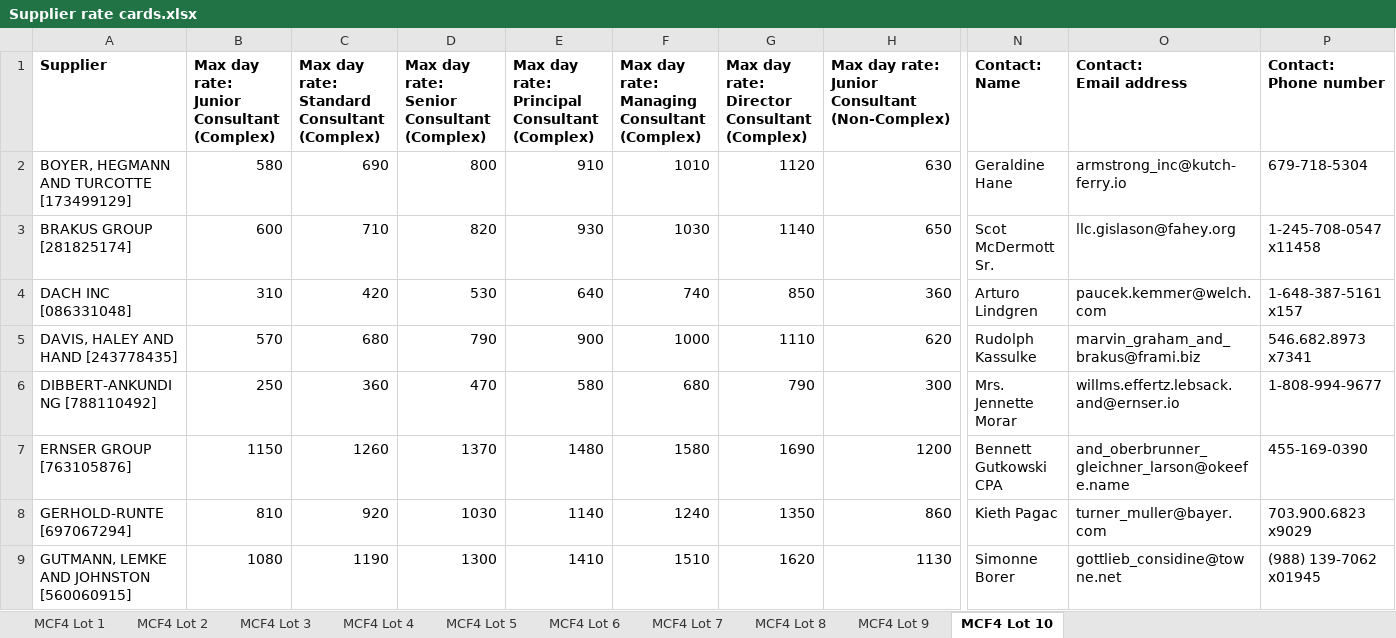
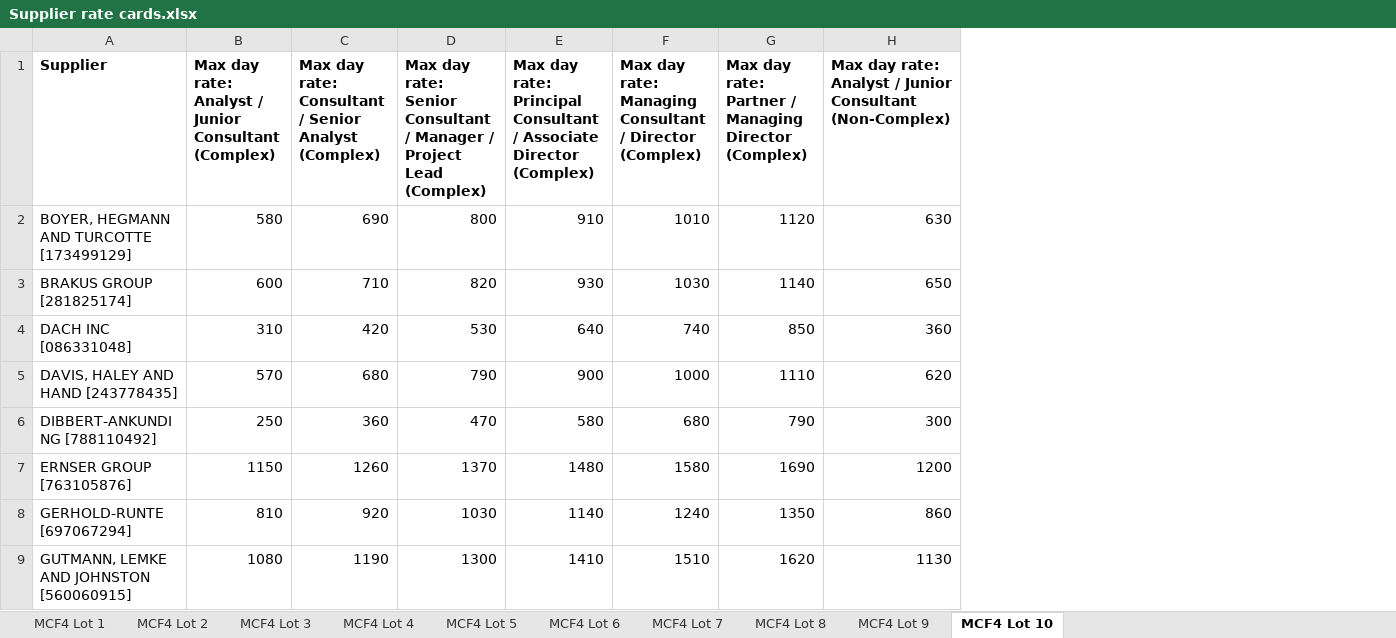
Before and after one commit to Crown-Commercial-Service/crown-marketplace-feature-tests, an Excel workbook: data/management_consultancy/rm6309/Supplier rate cards.xlsx, sheet MCF4 Lot 10, drawn as a sheet; only a part is shown, gaps mark what is left out; values as stored, in another font and other column widths than the file's, no borders; ↵ is a line break in a cell; the diff covers the shown part only; the diff names each change by its address in the sheet, - before the commit and + after, or states it on an @@ line.

```diff
--- a/data/management_consultancy/rm6309/Supplier rate cards.xlsx (sheet MCF4 Lot 10)
+++ b/data/management_consultancy/rm6309/Supplier rate cards.xlsx (sheet MCF4 Lot 10)
-column N (Contact: Name), rows 2-9: Geraldine Hane | Scot McDermott Sr. | Arturo Lindgren | Rudolph Kassulke | Mrs. Jennette Morar | Bennett Gutkowski CPA | Kieth Pagac | Simonne Borer
-column O (Contact: Email address), rows 2-9: armstrong_inc@kutch-ferry.io | llc.gislason@fahey.org | paucek.kemmer@welch.com | marvin_graham_and_brakus@frami.biz | willms.effertz.lebsack.and@ernser.io | and_oberbrunner_gleichner_larson@okeefe.name | turner_muller@bayer.com | gottlieb_considine@towne.net
-column P (Contact: Phone number), rows 2-9: 679-718-5304 | 1-245-708-0547 x11458 | 1-648-387-5161 x157 | 546.682.8973 x7341 | 1-808-994-9677 | 455-169-0390 | 703.900.6823 x9029 | (988) 139-7062 x01945
-B1: …day rate: ↵ Junior Consultant…
+B1: …day rate: ↵ Analyst / Junior Consultant…
-C1: …day rate: ↵ Standard Consultant (Complex)
+C1: …day rate: ↵ Consultant / Senior Analyst ↵ (Complex)
-D1: …Senior Consultant (Complex)
+D1: …Senior Consultant / Manager / Project Lead ↵ (Complex)
-E1: …Principal Consultant (Complex)
+E1: …Principal Consultant / Associate Director ↵ (Complex)
-F1: …Managing Consultant (Complex)
+F1: …Managing Consultant / Director ↵ (Complex)
-G1: …day rate: ↵ Director Consultant (Complex)
+G1: …day rate: ↵ Partner / Managing Director ↵ (Complex)
-H1: …day rate: ↵ Junior Consultant…
+H1: …day rate: ↵ Analyst / Junior Consultant…
```
Also changed, not shown: 5 edited cells elsewhere in this sheet, sheet MCF4 Lot 4, sheet MCF4 Lot 5, sheet MCF4 Lot 3, sheet MCF4 Lot 6, sheet MCF4 Lot 2, sheet MCF4 Lot 7, 3 more sheets, data/management_consultancy/rm6309/Supplier details.xlsx, data/management_consultancy/rm6309/Supplier service offerings.xlsx, 13 other files.
